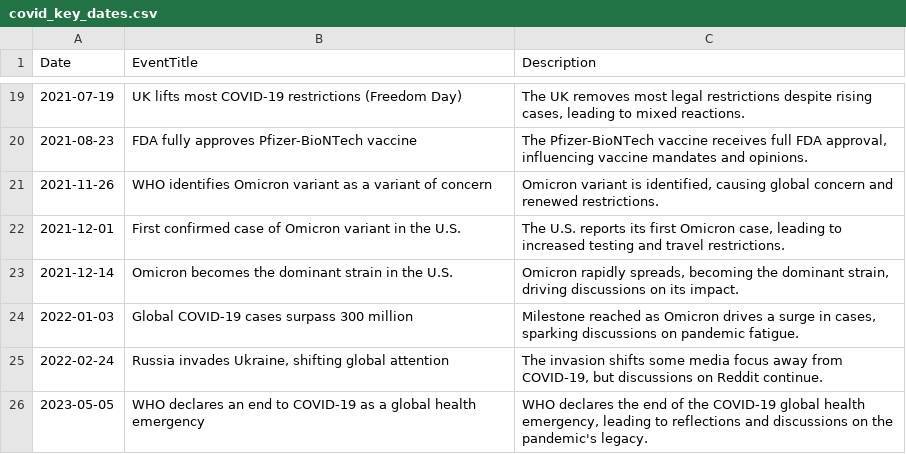
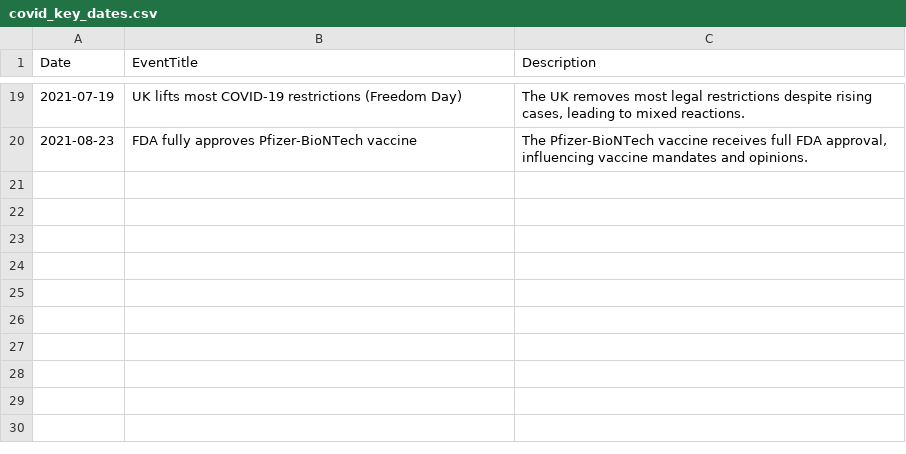
Before and after one commit to paradime-io/social-media-data-modeling-challenge, a CSV file: seeds/covid_key_dates.csv, drawn as a sheet; only a part is shown, gaps mark what is left out.

Commit message:
update seed

```diff
--- a/seeds/covid_key_dates.csv
+++ b/seeds/covid_key_dates.csv
@@ -20,7 +20 @@ Date,EventTitle,Description
 "2021-08-23","FDA fully approves Pfizer-BioNTech vaccine","The Pfizer-BioNTech vaccine receives full FDA approval, influencing vaccine mandates and opinions."
-"2021-11-26","WHO identifies Omicron variant as a variant of concern","Omicron variant is identified, causing global concern and renewed restrictions."
-"2021-12-01","First confirmed case of Omicron variant in the U.S.","The U.S. reports its first Omicron case, leading to increased testing and travel restrictions."
-"2021-12-14","Omicron becomes the dominant strain in the U.S.","Omicron rapidly spreads, becoming the dominant strain, driving discussions on its impact."
-"2022-01-03","Global COVID-19 cases surpass 300 million","Milestone reached as Omicron drives a surge in cases, sparking discussions on pandemic fatigue."
-"2022-02-24","Russia invades Ukraine, shifting global attention","The invasion shifts some media focus away from COVID-19, but discussions on Reddit continue."
-"2023-05-05","WHO declares an end to COVID-19 as a global health emergency","WHO declares the end of the COVID-19 global health emergency, leading to reflections and discussions on the pandemic's legacy."
```
Also changed, not shown: 2 other files.
